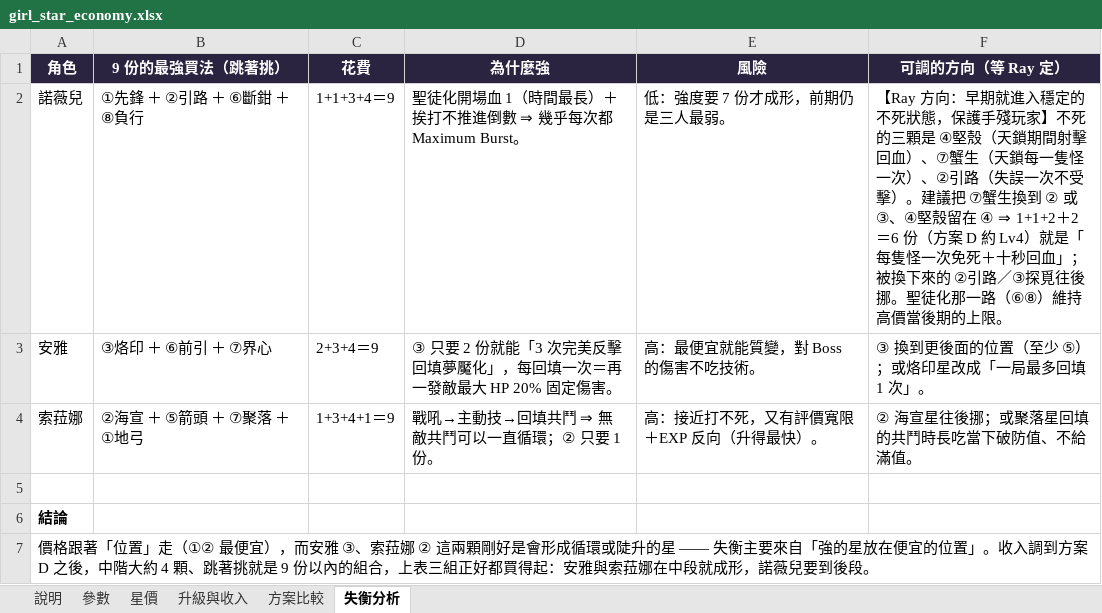
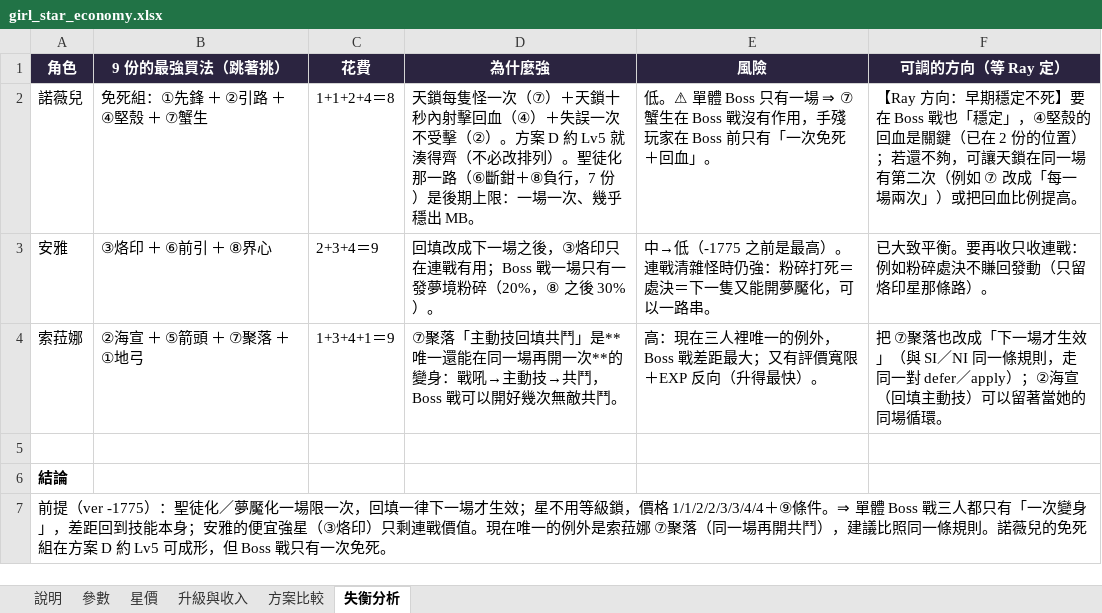
Before and after one commit to raykueco-debug/TIVOT, an Excel workbook: docs/girl_star_economy.xlsx, sheet 失衡分析, drawn as a sheet; values as stored, in another font and other column widths than the file's, no borders; the diff names each change by its address in the sheet, - before the commit and + after, or states it on an @@ line.

```diff
--- a/docs/girl_star_economy.xlsx (sheet 失衡分析)
+++ b/docs/girl_star_economy.xlsx (sheet 失衡分析)
-B2 (9 份的最強買法（跳著挑）): ①先鋒 ＋ ②引路 ＋ ⑥斷鉗 ＋ ⑧負行
+B2 (9 份的最強買法（跳著挑）): 免死組：①先鋒 ＋ ②引路 ＋ ④堅殼 ＋ ⑦蟹生
-C2 (花費): 1+1+3+4＝9
+C2 (花費): 1+1+2+4＝8
-D2 (為什麼強): 聖徒化開場血 1（時間最長）＋挨打不推進倒數 ⇒ 幾乎每次都 Maximum Burst。
+D2 (為什麼強): 天鎖每隻怪一次（⑦）＋天鎖十秒內射擊回血（④）＋失誤一次不受擊（②）。方案 D 約 Lv5 就湊得齊（不必改排列）。聖徒化那一路（⑥斷鉗＋⑧負行，7 份）是後期上限：一場一次、幾乎穩出 MB。
-E2 (風險): 低：強度要 7 份才成形，前期仍是三人最弱。
+E2 (風險): 低。⚠ 單體 Boss 只有一場 ⇒ ⑦蟹生在 Boss 戰沒有作用，手殘玩家在 Boss 前只有「一次免死＋回血」。
-F2 (可調的方向（等 Ray 定）): …向：早期就進入穩定的不死狀態，保護手殘玩家】不死的三顆是 ④堅殼（天鎖期間射擊回血）、⑦蟹生（天鎖每一隻怪一次）、②引路（失誤一次不受擊）。建議把 ⑦蟹生換到 ② 或 ③、④堅殼留在 ④ ⇒ 1+1+2＋2＝6 份（方案 D 約 Lv4）就是「每隻怪一次免死＋十秒回血」；被換下來的 ②引路／③探覓往後挪。聖徒化那一路（⑥⑧）維持高價當後期的上限。
+F2 (可調的方向（等 Ray 定）): …向：早期穩定不死】要在 Boss 戰也「穩定」，④堅殼的回血是關鍵（已在 2 份的位置）；若還不夠，可讓天鎖在同一場有第二次（例如 ⑦ 改成「每一場兩次」）或把回血比例提高。
-B3 (9 份的最強買法（跳著挑）): ③烙印 ＋ ⑥前引 ＋ ⑦界心
+B3 (9 份的最強買法（跳著挑）): ③烙印 ＋ ⑥前引 ＋ ⑧界心
-D3 (為什麼強): ③ 只要 2 份就能「3 次完美反擊回填夢魘化」，每回填一次＝再一發敵最大 HP 20% 固定傷害。
+D3 (為什麼強): 回填改成下一場之後，③烙印只在連戰有用；Boss 戰一場只有一發夢境粉碎（20%，⑧ 之後 30%）。
-E3 (風險): 高：最便宜就能質變，對 Boss 的傷害不吃技術。
+E3 (風險): 中→低（-1775 之前是最高）。連戰清雜怪時仍強：粉碎打死＝處決＝下一隻又能開夢魘化，可以一路串。
-F3 (可調的方向（等 Ray 定）): ③ 換到更後面的位置（至少 ⑤）；或烙印星改成「一局最多回填 1 次」。
+F3 (可調的方向（等 Ray 定）): 已大致平衡。要再收只收連戰：例如粉碎處決不賺回發動（只留烙印星那條路）。
-D4 (為什麼強): 戰吼→主動技→回填共鬥 ⇒ 無敵共鬥可以一直循環；② 只要 1 份。
+D4 (為什麼強): ⑦聚落「主動技回填共鬥」是**唯一還能在同一場再開一次**的變身：戰吼→主動技→共鬥，Boss 戰可以開好幾次無敵共鬥。
-E4 (風險): 高：接近打不死，又有評價寬限＋EXP 反向（升得最快）。
+E4 (風險): 高：現在三人裡唯一的例外，Boss 戰差距最大；又有評價寬限＋EXP 反向（升得最快）。
-F4 (可調的方向（等 Ray 定）): ② 海宣星往後挪；或聚落星回填的共鬥時長吃當下破防值、不給滿值。
+F4 (可調的方向（等 Ray 定）): 把 ⑦聚落也改成「下一場才生效」（與 SI／NI 同一條規則，走同一對 defer／apply）；②海宣（回填主動技）可以留著當她的同場循環。
-A7 (角色): 價格跟著「位置」走（①② 最便宜），而安雅 ③、索菈娜 ② 這兩顆剛好是會形成循環或陡升的星 —— 失衡主要來自「強的星放在便宜的位置」。收入調到方案 D 之後，中階大約 4 顆、跳著挑就是 9 份以內的組合，上表三組正好都買得起：安雅與索菈娜在中段就成形，諾薇兒要到後段。
+A7 (角色): 前提（ver -1775）：聖徒化／夢魘化一場限一次，回填一律下一場才生效；星不用等級鎖，價格 1/1/2/2/3/3/4/4＋⑨條件。⇒ 單體 Boss 戰三人都只有「一次變身」，差距回到技能本身；安雅的便宜強星（③烙印）只剩連戰價值。現在唯一的例外是索菈娜 ⑦聚落（同一場再開共鬥），建議比照同一條規則。諾薇兒的免死組在方案 D 約 Lv5 可成形，但 Boss 戰只有一次免死。
```
Also changed, not shown: 1 other file.
